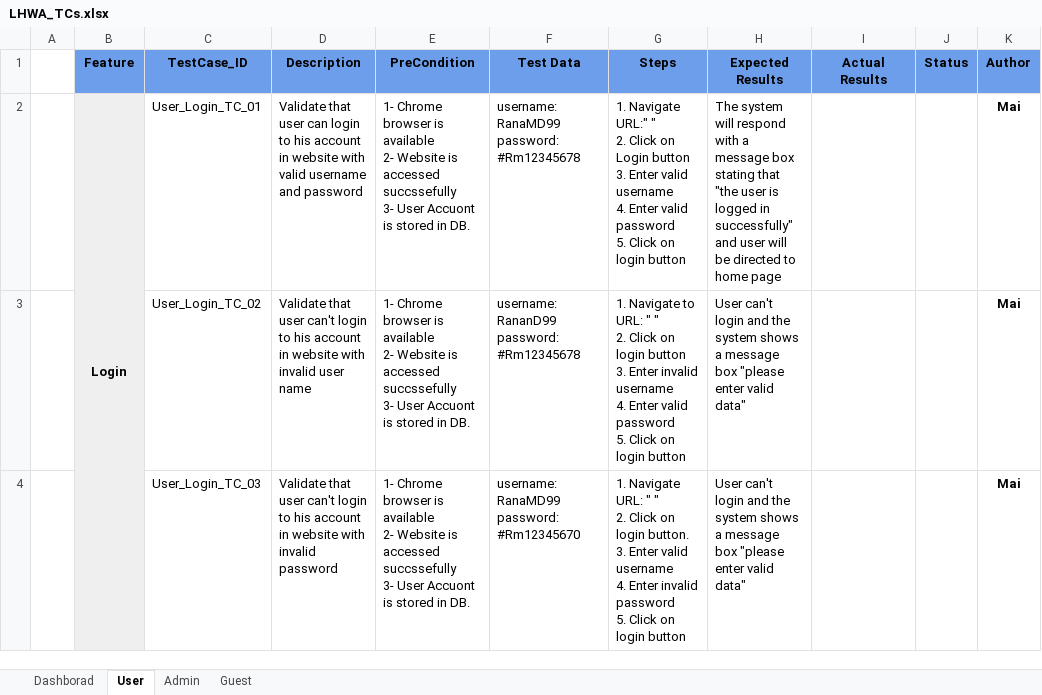
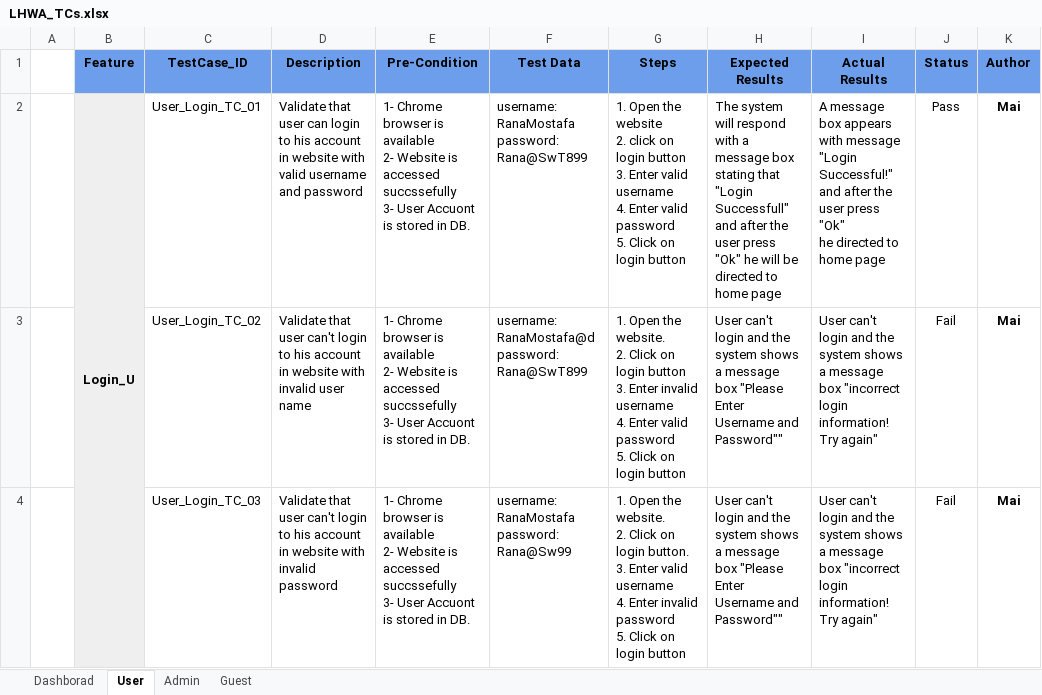
Before and after one commit to Rana-Mostafa/Encyclopedia, an Excel workbook: Testing/Specs/LHWA_TCs.xlsx, sheet User, drawn as a sheet; only a part is shown; values as stored, in another font and other column widths than the file's, no borders; charts and pictures and conditional formats not drawn; ↵ is a line break in a cell; the diff covers the shown part only; the diff names each change by its address in the sheet, - before the commit and + after, or states it on an @@ line.

```diff
--- a/Testing/Specs/LHWA_TCs.xlsx (sheet User)
+++ b/Testing/Specs/LHWA_TCs.xlsx (sheet User)
-E1: PreCondition
+E1: Pre-Condition
-B2 (Feature): Login
+B2 (Feature): Login_U
-F2 (Test Data): username: RanaMD99 ↵ password: #Rm12345678
+F2 (Test Data): username: RanaMostafa ↵ password: Rana@SwT899
-G2 (Steps): 1. Navigate URL:" " ↵ 2. Click on Login button ↵ 3.…
+G2 (Steps): 1. Open the website ↵ 2. click on login button ↵ 3.…
-H2 (Expected Results): …stating that "the user is logged in successfully" and user will be…
+H2 (Expected Results): …stating that "Login Successfull" and after the user press "Ok" he will be…
-I2 (Actual Results): (empty)
+I2 (Actual Results): A message box appears with message "Login Successful!" and after the user press "Ok" ↵ he directed to home page
-J2 (Status): (empty)
+J2 (Status): Pass
-F3 (Test Data): username: RananD99 ↵ password: #Rm12345678
+F3 (Test Data): username: RanaMostafa@d ↵ password: Rana@SwT899
-G3 (Steps): 1. Navigate to URL: " " ↵ 2. Click…
+G3 (Steps): 1. Open the website. ↵ 2. Click…
-H3:H4 (Expected Results): …message box "please enter valid data"
+H3:H4 (Expected Results): …message box "Please Enter Username and Password""
-I3:I4 (Actual Results): (empty)
+I3:I4 (Actual Results): User can't login and the system shows a message box "incorrect login information! Try again"
-J3:J4 (Status): (empty)
+J3:J4 (Status): Fail
-F4 (Test Data): username: RanaMD99 ↵ password: #Rm12345670
+F4 (Test Data): username: RanaMostafa ↵ password: Rana@Sw99
-G4 (Steps): 1. Navigate URL: " " ↵ 2. Click…
+G4 (Steps): 1. Open the website. ↵ 2. Click…
```
Also changed, not shown: 19 added rows, 2 removed rows and 92 edited cells elsewhere in this sheet, sheet Admin, sheet Guest, sheet Dashborad, formulas that keep their value, charts or pictures.
